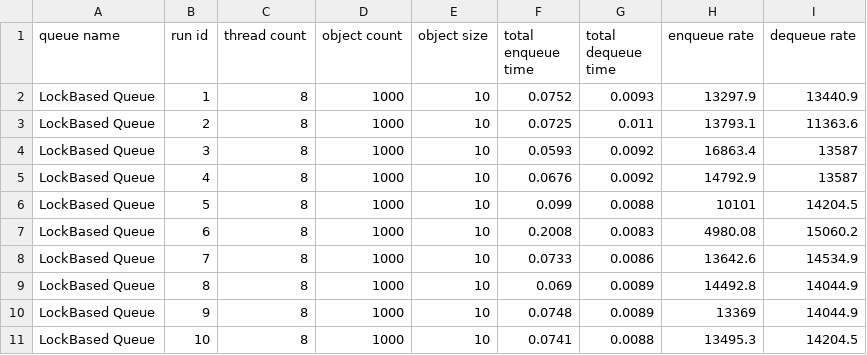
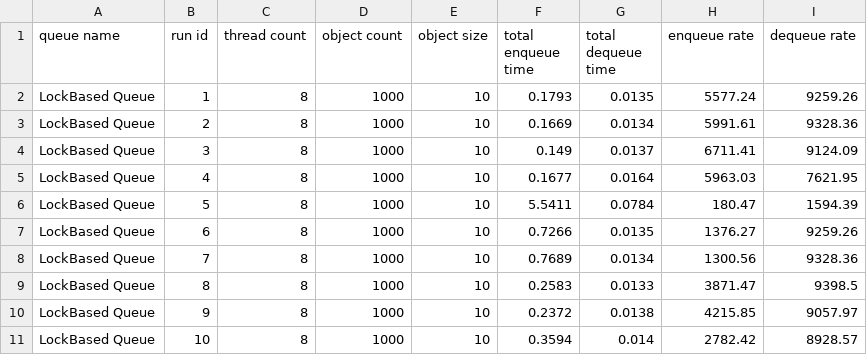
Before and after one commit to hitimr/mp_fifo_queue, a CSV file: measurements/LockBased Queue_8_1000.csv, drawn as a sheet.

```diff
--- a/measurements/LockBased Queue_8_1000.csv
+++ b/measurements/LockBased Queue_8_1000.csv
@@ -1,11 +1,11 @@
 queue name;run id;thread count;object count;object size;total enqueue time;total dequeue time;enqueue rate;dequeue rate
-LockBased Queue;1;8;1000;10;0.0752;0.0093;13297.9;13440.9
-LockBased Queue;2;8;1000;10;0.0725;0.011;13793.1;11363.6
-LockBased Queue;3;8;1000;10;0.0593;0.0092;16863.4;13587
-LockBased Queue;4;8;1000;10;0.0676;0.0092;14792.9;13587
-LockBased Queue;5;8;1000;10;0.099;0.0088;10101;14204.5
-LockBased Queue;6;8;1000;10;0.2008;0.0083;4980.08;15060.2
-LockBased Queue;7;8;1000;10;0.0733;0.0086;13642.6;14534.9
-LockBased Queue;8;8;1000;10;0.069;0.0089;14492.8;14044.9
-LockBased Queue;9;8;1000;10;0.0748;0.0089;13369;14044.9
-LockBased Queue;10;8;1000;10;0.0741;0.0088;13495.3;14204.5
+LockBased Queue;1;8;1000;10;0.1793;0.0135;5577.24;9259.26
+LockBased Queue;2;8;1000;10;0.1669;0.0134;5991.61;9328.36
+LockBased Queue;3;8;1000;10;0.149;0.0137;6711.41;9124.09
+LockBased Queue;4;8;1000;10;0.1677;0.0164;5963.03;7621.95
+LockBased Queue;5;8;1000;10;5.5411;0.0784;180.47;1594.39
+LockBased Queue;6;8;1000;10;0.7266;0.0135;1376.27;9259.26
+LockBased Queue;7;8;1000;10;0.7689;0.0134;1300.56;9328.36
+LockBased Queue;8;8;1000;10;0.2583;0.0133;3871.47;9398.5
+LockBased Queue;9;8;1000;10;0.2372;0.0138;4215.85;9057.97
+LockBased Queue;10;8;1000;10;0.3594;0.014;2782.42;8928.57
```
Also changed, not shown: measurements/FIFO Queue_8_1000.csv, measurements/FIFO Queue_8_1000000.csv, 3 other files.
